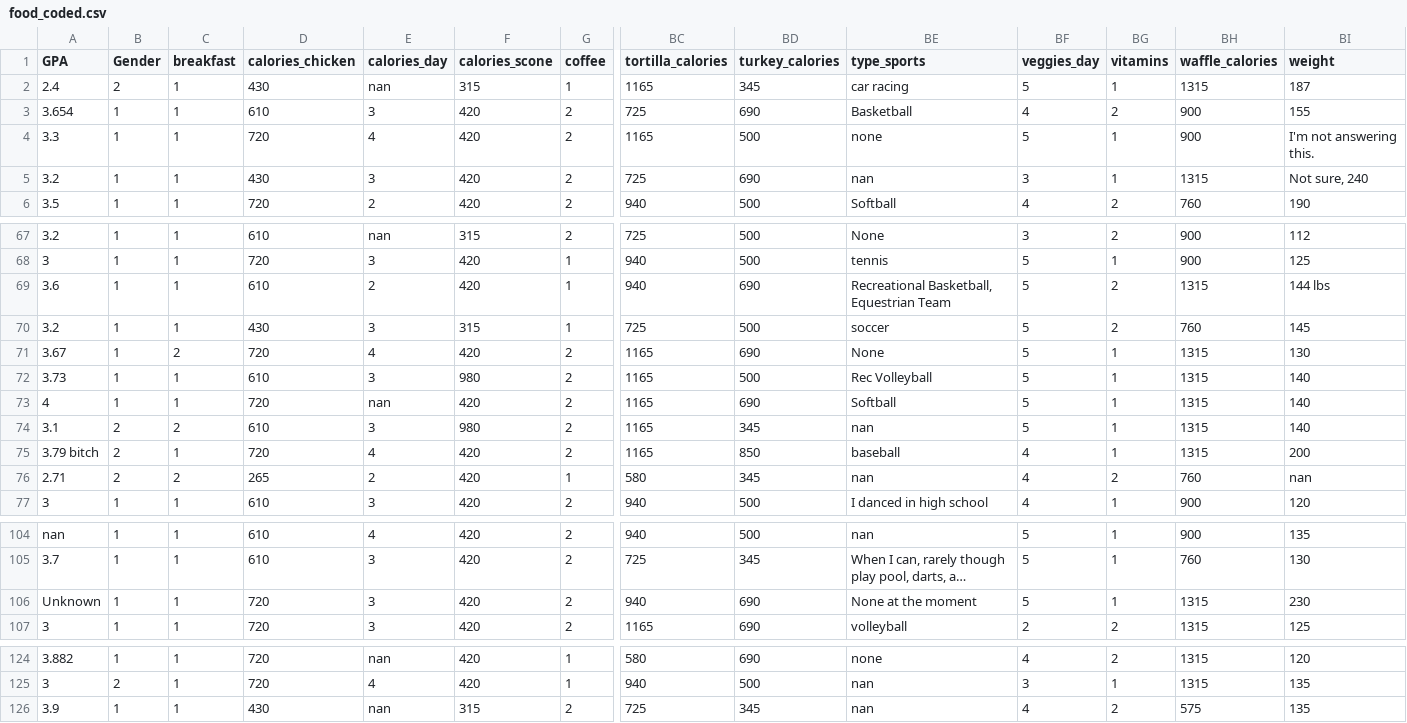
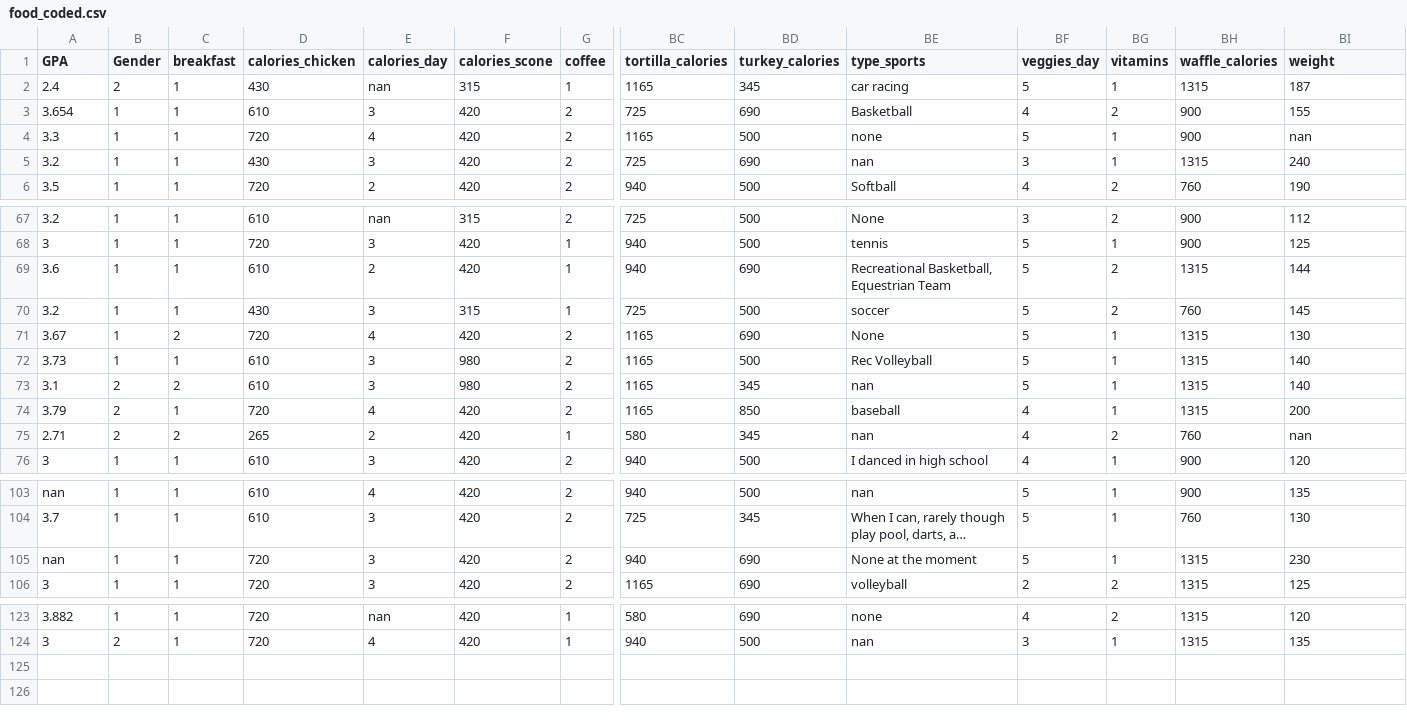
Before and after one commit to mattspataro/data, a CSV file: food_coded.csv, drawn as a sheet; only a part is shown, gaps mark what is left out; long unchanged cells end in …; removed rows and columns are numbered as before the commit, all else as after; rows hold the shown columns only; the diff names each change by its address in the sheet, - before the commit and + after, or states it on an @@ line.

Commit message:
Add files via upload

```diff
--- a/food_coded.csv
+++ b/food_coded.csv
-BI4 (weight): I'm not answering this.
+BI4 (weight): nan
-BI5 (weight): Not sure, 240
+BI5 (weight): 240
-BI69 (weight): 144 lbs
+BI69 (weight): 144
-row 73: 4 | 1 | 1 | 720 | nan | 420 | 2 | 1165 | 690 | Softball | 5 | 1 | 1315 | 140
-A74 (GPA): 3.79 bitch
+A74 (GPA): 3.79
-A105 (GPA): Unknown
+A105 (GPA): nan
-row 126: 3.9 | 1 | 1 | 430 | nan | 315 | 2 | 725 | 345 | nan | 4 | 2 | 575 | 135
```
